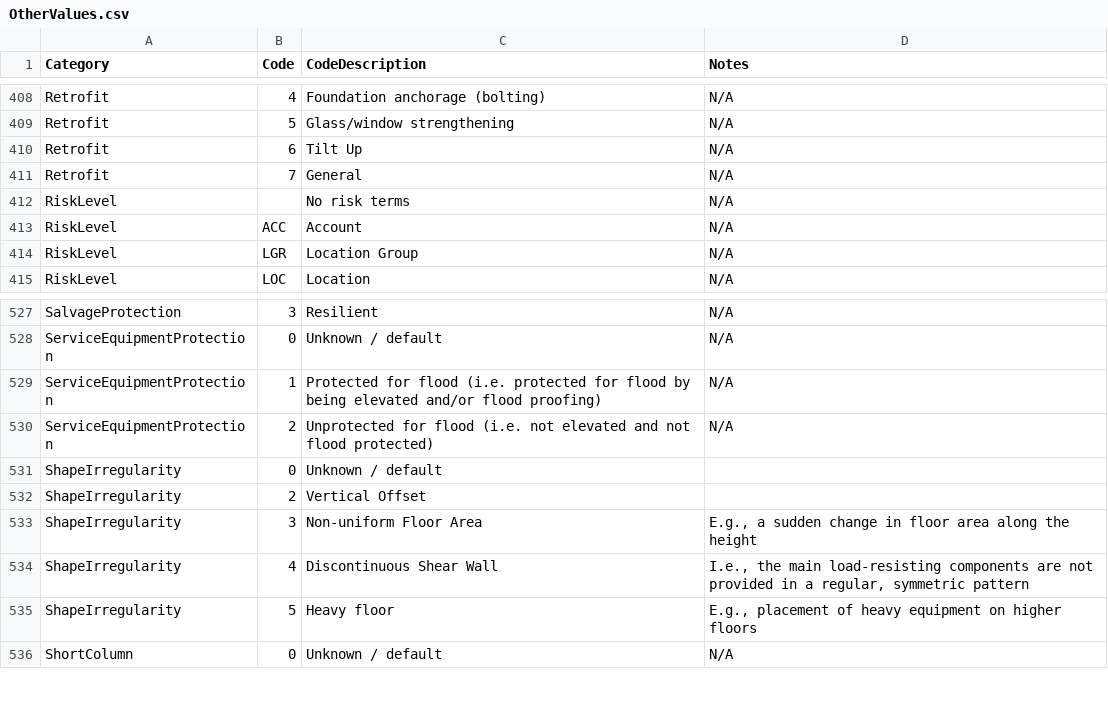
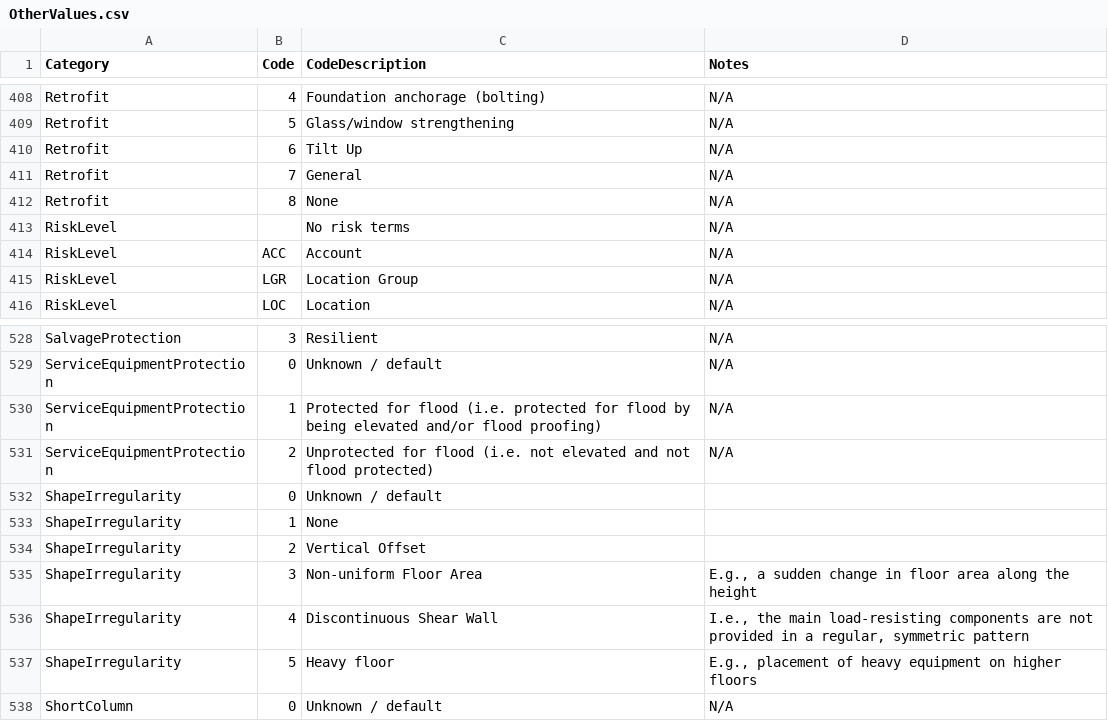
Before and after one commit to OasisLMF/ODS_OpenExposureData, a CSV file: OpenExposureData/OtherValues.csv, drawn as a sheet; only a part is shown, gaps mark what is left out; the diff names each change by its address in the sheet, - before the commit and + after, or states it on an @@ line.

Commit message:
added none values for retrofit and shapeirregularity (#257)
* added none values for retrofit and shapeirregularity

* retest

* Drop Py3.8 (#264)

ODS-tools dropped py3.8 as its out of support, the package now has
syntax that fails tests with that version https://github.com/OasisLMF/ODS_Tools/pull/176
Align schema tests with that change.

---------

Co-authored-by: Ben Hayes <benhayes@benhayes.lan>
Co-authored-by: Sam Gamble <hexadessa@gmail.com>
Co-authored-by: sambles <sambles@users.noreply.github.com>

```diff
--- a/OpenExposureData/OtherValues.csv
+++ b/OpenExposureData/OtherValues.csv
+row 412: Retrofit | 8 | None | N/A
+row 533: ShapeIrregularity | 1 | None
```
